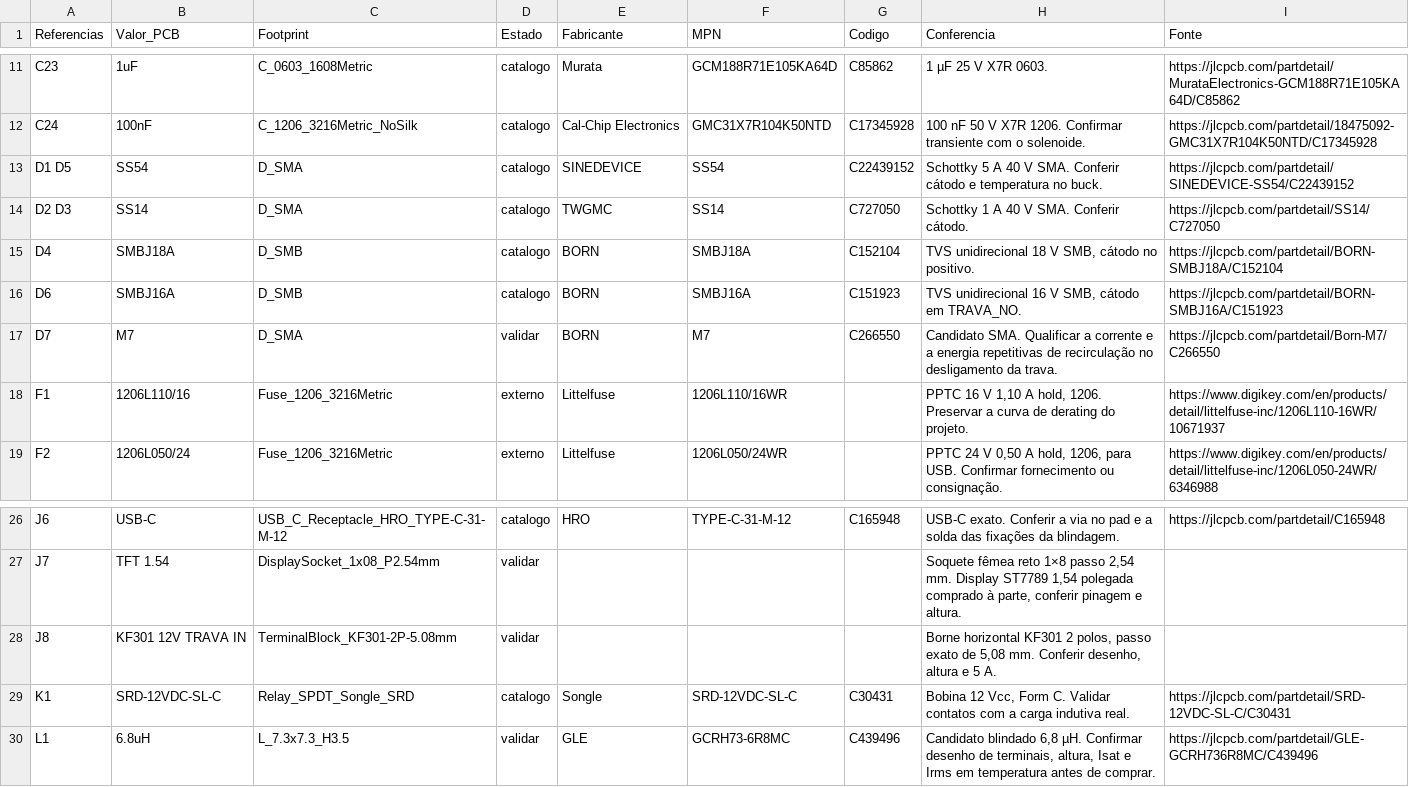
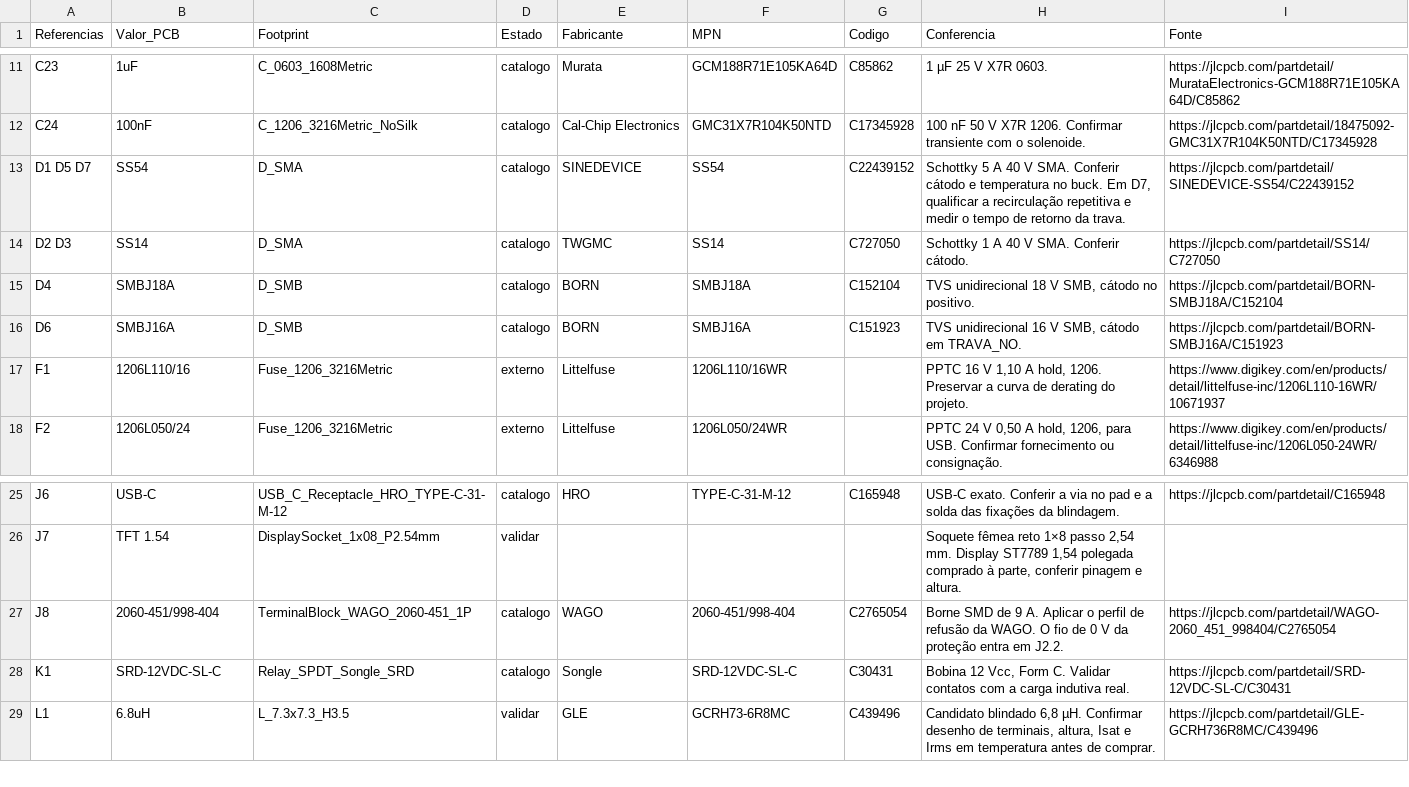
Before and after one commit to rguisantos/pixgate, a CSV file: hardware/pcba_sourcing.csv, drawn as a sheet; only a part is shown, gaps mark what is left out.

Commit message:
hardware: liberar a montagem de J8 e simplificar o BOM da trava

```diff
--- a/hardware/pcba_sourcing.csv
+++ b/hardware/pcba_sourcing.csv
@@ -12,3 +12,3 @@ C23,1uF,C_0603_1608Metric,catalogo,Murata,GCM188R71E105KA64D,C85862,1 µF 25 V X
 C24,100nF,C_1206_3216Metric_NoSilk,catalogo,Cal-Chip Electronics,GMC31X7R104K50NTD,C17345928,100 nF 50 V X7R 1206. Confirmar transiente com o solenoide.,https://jlcpcb.com/partdetail/18475092-GMC31X7R104K50NTD/C17345928
-D1 D5,SS54,D_SMA,catalogo,SINEDEVICE,SS54,C22439152,Schottky 5 A 40 V SMA. Conferir cátodo e temperatura no buck.,https://jlcpcb.com/partdetail/SINEDEVICE-SS54/C22439152
+D1 D5 D7,SS54,D_SMA,catalogo,SINEDEVICE,SS54,C22439152,"Schottky 5 A 40 V SMA. Conferir cátodo e temperatura no buck. Em D7, qualificar a recirculação repetitiva e medir o tempo de retorno da trava.",https://jlcpcb.com/partdetail/SINEDEVICE-SS54/C22439152
 D2 D3,SS14,D_SMA,catalogo,TWGMC,SS14,C727050,Schottky 1 A 40 V SMA. Conferir cátodo.,https://jlcpcb.com/partdetail/SS14/C727050
@@ -16,3 +16,2 @@ D4,SMBJ18A,D_SMB,catalogo,BORN,SMBJ18A,C152104,"TVS unidirecional 18 V SMB, cát
 D6,SMBJ16A,D_SMB,catalogo,BORN,SMBJ16A,C151923,"TVS unidirecional 16 V SMB, cátodo em TRAVA_NO.",https://jlcpcb.com/partdetail/BORN-SMBJ16A/C151923
-D7,M7,D_SMA,validar,BORN,M7,C266550,Candidato SMA. Qualificar a corrente e a energia repetitivas de recirculação no desligamento da trava.,https://jlcpcb.com/partdetail/Born-M7/C266550
 F1,1206L110/16,Fuse_1206_3216Metric,externo,Littelfuse,1206L110/16WR,,"PPTC 16 V 1,10 A hold, 1206. Preservar a curva de derating do projeto.",https://www.digikey.com/en/products/detail/littelfuse-inc/1206L110-16WR/10671937
@@ -27,3 +26,3 @@ J6,USB-C,USB_C_Receptacle_HRO_TYPE-C-31-M-12,catalogo,HRO,TYPE-C-31-M-12,C165948
 J7,TFT 1.54,DisplaySocket_1x08_P2.54mm,validar,,,,"Soquete fêmea reto 1×8 passo 2,54 mm. Display ST7789 1,54 polegada comprado à parte, conferir pinagem e altura.",
-J8,KF301 12V TRAVA IN,TerminalBlock_KF301-2P-5.08mm,validar,,,,"Borne horizontal KF301 2 polos, passo exato de 5,08 mm. Conferir desenho, altura e 5 A.",
+J8,2060-451/998-404,TerminalBlock_WAGO_2060-451_1P,catalogo,WAGO,2060-451/998-404,C2765054,"Borne SMD de 9 A. Aplicar o perfil de refusão da WAGO. O fio de 0 V da proteção entra em J2.2.",https://jlcpcb.com/partdetail/WAGO-2060_451_998404/C2765054
 K1,SRD-12VDC-SL-C,Relay_SPDT_Songle_SRD,catalogo,Songle,SRD-12VDC-SL-C,C30431,"Bobina 12 Vcc, Form C. Validar contatos com a carga indutiva real.",https://jlcpcb.com/partdetail/SRD-12VDC-SL-C/C30431
```
Also changed, not shown: 19 other files.
